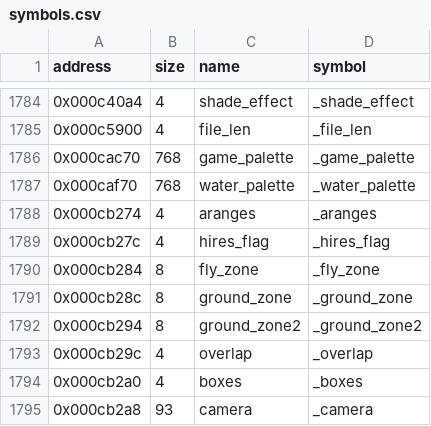
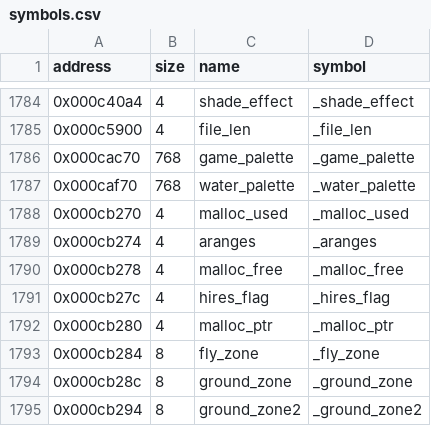
Before and after one commit to LostArtefacts/tr01, a CSV file: config/symbols.csv, drawn as a sheet; only a part is shown, gaps mark what is left out; the shorter side is filled out with more unchanged rows.

Commit message:
Fix the _BSS layout of output.c
The original's OUTPUT module also defines hires_flag, malloc_ptr,
malloc_used and malloc_free, as the reference does. Their externs in
specific.h follow the reference's order, so that wcc386 puts them in
the same symbol table block as aranges and lays them out by name hash.

```diff
--- a/config/symbols.csv
+++ b/config/symbols.csv
@@ -1787,4 +1787,7 @@ address,size,name,symbol
 0x000caf70,768,water_palette,_water_palette
+0x000cb270,4,malloc_used,_malloc_used
 0x000cb274,4,aranges,_aranges
+0x000cb278,4,malloc_free,_malloc_free
 0x000cb27c,4,hires_flag,_hires_flag
+0x000cb280,4,malloc_ptr,_malloc_ptr
 0x000cb284,8,fly_zone,_fly_zone
```
Also changed, not shown: 2 other files.
